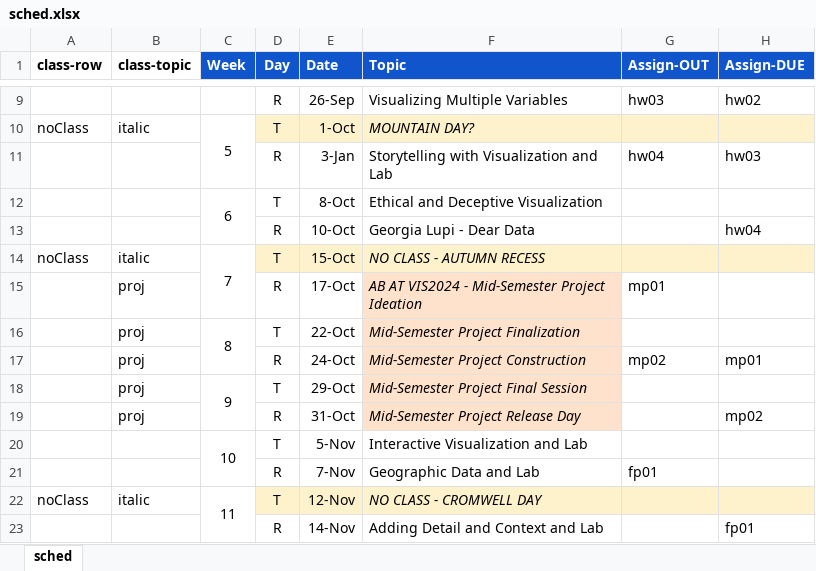
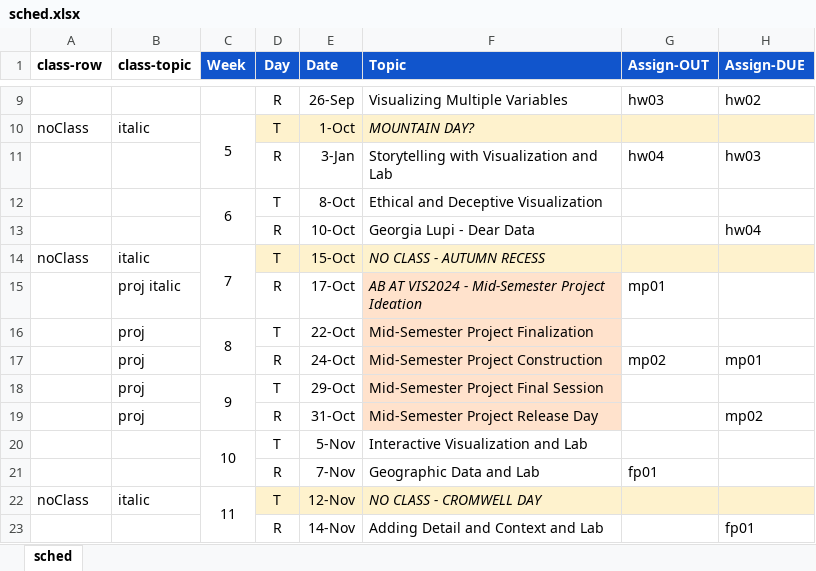
Before and after one commit to amosca01/SDS-CSC109, an Excel workbook: assets/sched.xlsx, sheet sched, drawn as a sheet; only a part is shown, gaps mark what is left out; values as stored, in another font and other column widths than the file's, no borders; the diff names each change by its address in the sheet, - before the commit and + after, or states it on an @@ line.

```diff
--- a/assets/sched.xlsx (sheet sched)
+++ b/assets/sched.xlsx (sheet sched)
-B15 (class-topic): proj
+B15 (class-topic): proj italic
-F16:F19 italic: on
+F16:F19 italic: off
```
Also changed, not shown: 3 other files.
